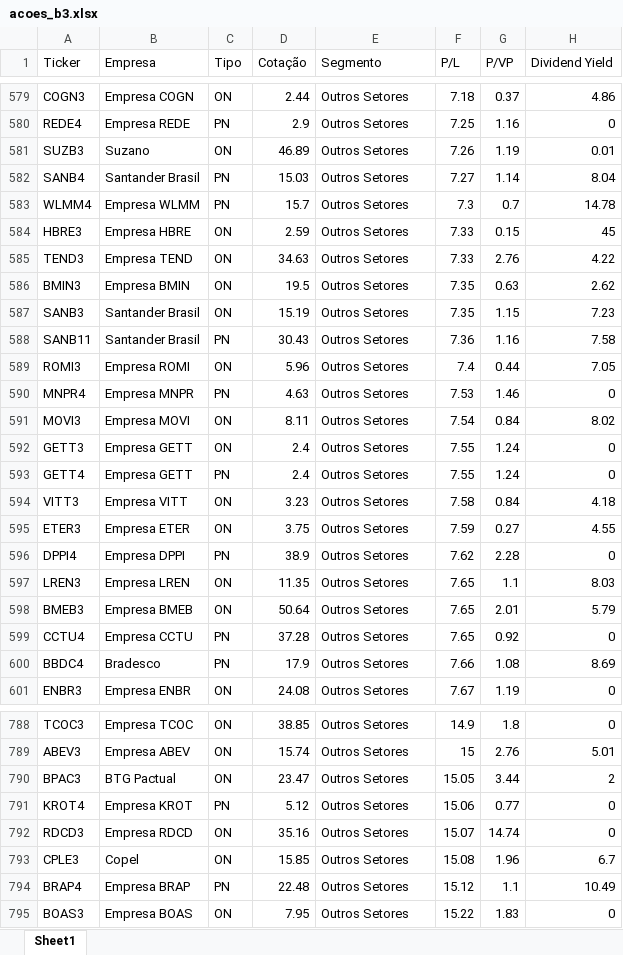
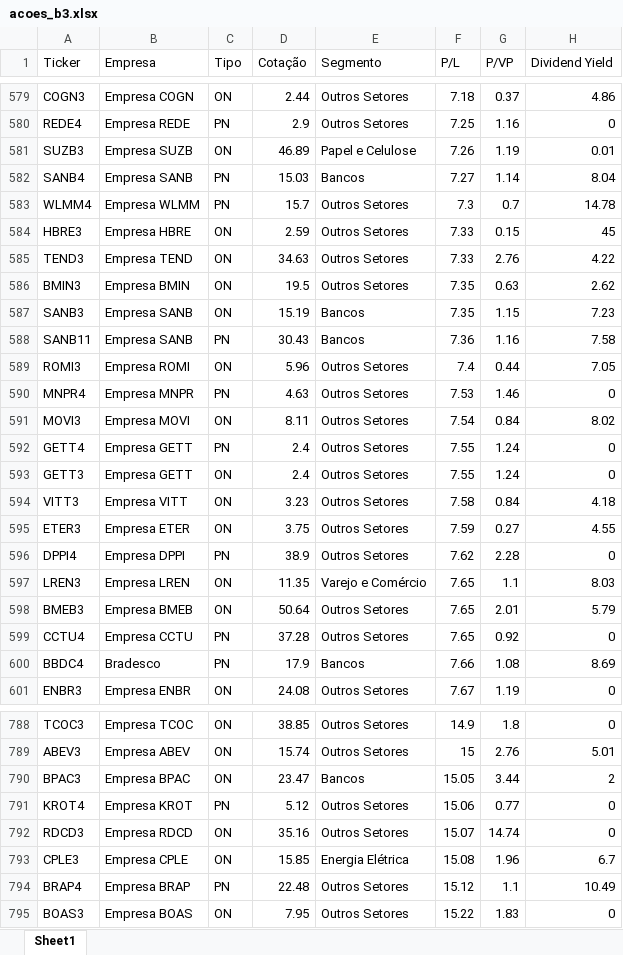
Before and after one commit to hralbaradostm-hue/dashboard-acoes, an Excel workbook: acoes_b3.xlsx, sheet Sheet1, drawn as a sheet; only a part is shown, gaps mark what is left out; values as stored, in another font and other column widths than the file's, no borders; the diff covers the shown part only; the diff names each change by its address in the sheet, - before the commit and + after, or states it on an @@ line.

```diff
--- a/acoes_b3.xlsx (sheet Sheet1)
+++ b/acoes_b3.xlsx (sheet Sheet1)
-B581 (Empresa): Suzano
+B581 (Empresa): Empresa SUZB
-E581 (Segmento): Outros Setores
+E581 (Segmento): Papel e Celulose
-B582 (Empresa): Santander Brasil
+B582 (Empresa): Empresa SANB
-E582 (Segmento): Outros Setores
+E582 (Segmento): Bancos
-B587:B588 (Empresa): Santander Brasil
+B587:B588 (Empresa): Empresa SANB
-E587:E588 (Segmento): Outros Setores
+E587:E588 (Segmento): Bancos
@@ row 593 moved to row 592: GETT4 @@
-E597 (Segmento): Outros Setores
+E597 (Segmento): Varejo e Comércio
-E600 (Segmento): Outros Setores
+E600 (Segmento): Bancos
-B790 (Empresa): BTG Pactual
+B790 (Empresa): Empresa BPAC
-E790 (Segmento): Outros Setores
+E790 (Segmento): Bancos
-B793 (Empresa): Copel
+B793 (Empresa): Empresa CPLE
-E793 (Segmento): Outros Setores
+E793 (Segmento): Energia Elétrica
```
Also changed, not shown: 32 moved rows and 62 edited cells elsewhere in this sheet, 1 other file.
